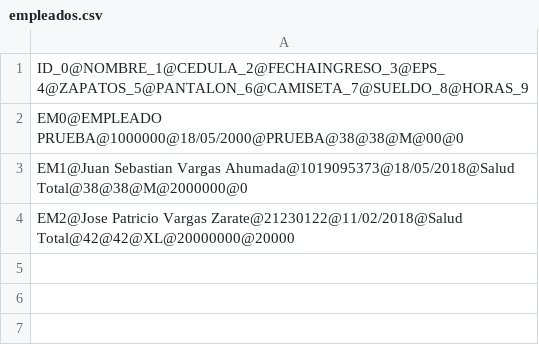
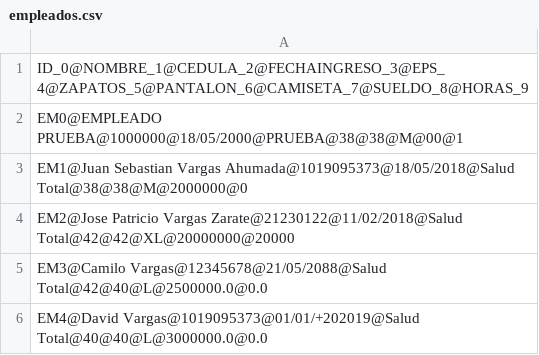
Before and after one commit to juannnesss/Finca_app, a CSV file: data/empleados.csv, drawn as a sheet.

```diff
--- a/data/empleados.csv
+++ b/data/empleados.csv
@@ -1,4 +1,6 @@
 ID_0@NOMBRE_1@CEDULA_2@FECHAINGRESO_3@EPS_4@ZAPATOS_5@PANTALON_6@CAMISETA_7@SUELDO_8@HORAS_9
-EM0@EMPLEADO PRUEBA@1000000@18/05/2000@PRUEBA@38@38@M@00@0
+EM0@EMPLEADO PRUEBA@1000000@18/05/2000@PRUEBA@38@38@M@00@1
 EM1@Juan Sebastian Vargas Ahumada@1019095373@18/05/2018@Salud Total@38@38@M@2000000@0
 EM2@Jose Patricio Vargas Zarate@21230122@11/02/2018@Salud Total@42@42@XL@20000000@20000
+EM3@Camilo Vargas@12345678@21/05/2088@Salud Total@42@40@L@2500000.0@0.0
+EM4@David Vargas@1019095373@01/01/+202019@Salud Total@40@40@L@3000000.0@0.0
```
Also changed, not shown: data/empleadosFinal.csv, data/insumos.csv, 22 other files.
